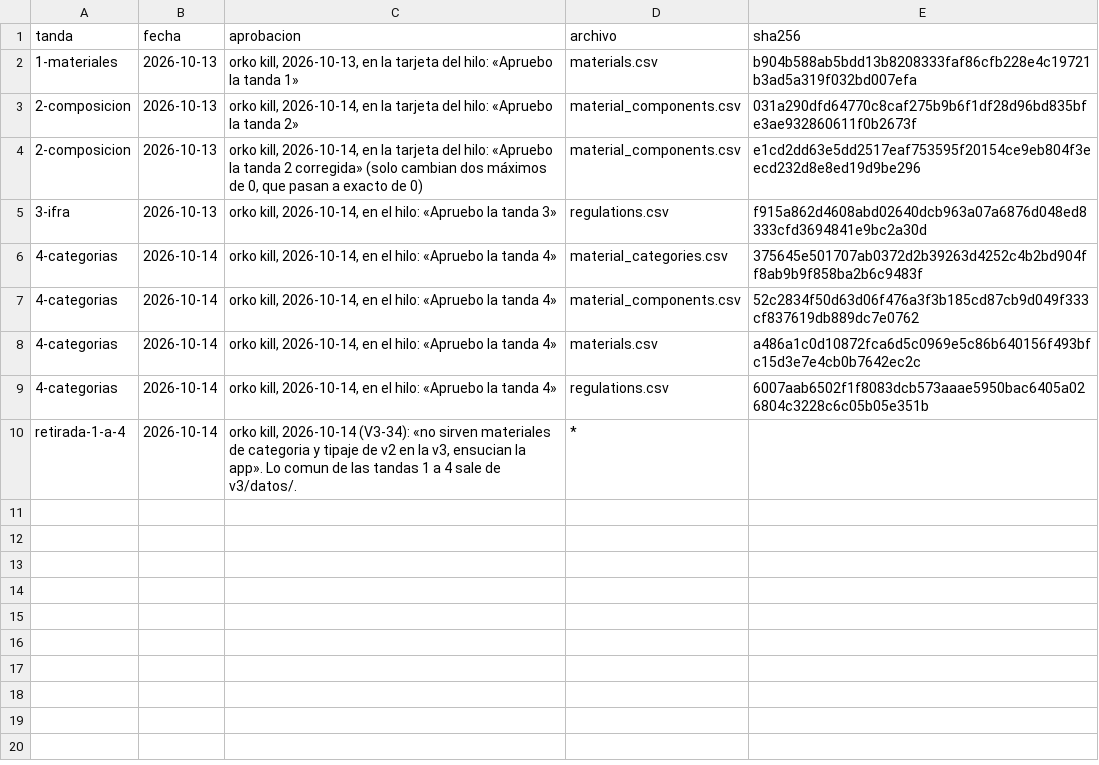
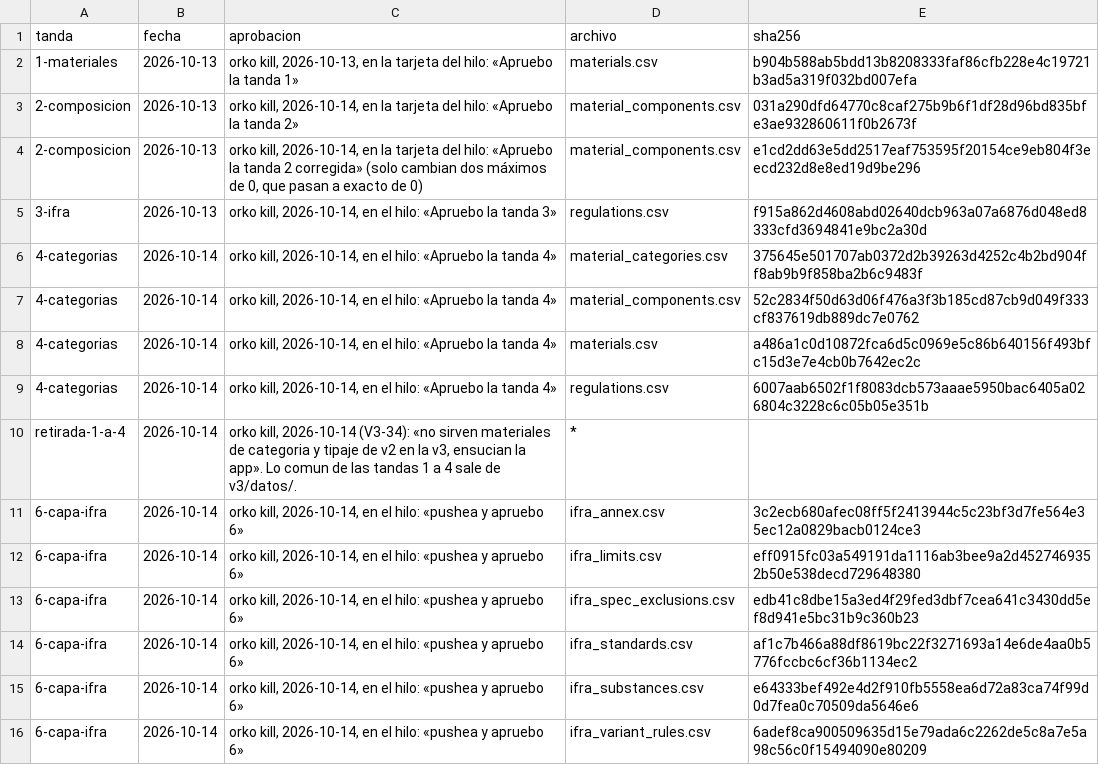
Before and after one commit to smortenax/perfumeria-app, a CSV file: migracion-v3/tandas/aprobadas.csv, drawn as a sheet.

```diff
--- a/migracion-v3/tandas/aprobadas.csv
+++ b/migracion-v3/tandas/aprobadas.csv
@@ -10 +10,7 @@ tanda,fecha,aprobacion,archivo,sha256
 retirada-1-a-4,2026-10-14,"orko kill, 2026-10-14 (V3-34): «no sirven materiales de categoria y tipaje de v2 en la v3, ensucian la app». Lo comun de las tandas 1 a 4 sale de v3/datos/.",*,
+6-capa-ifra,2026-10-14,"orko kill, 2026-10-14, en el hilo: «pushea y apruebo 6»",ifra_annex.csv,3c2ecb680afec08ff5f2413944c5c23bf3d7fe564e35ec12a0829bacb0124ce3
+6-capa-ifra,2026-10-14,"orko kill, 2026-10-14, en el hilo: «pushea y apruebo 6»",ifra_limits.csv,eff0915fc03a549191da1116ab3bee9a2d4527469352b50e538decd729648380
+6-capa-ifra,2026-10-14,"orko kill, 2026-10-14, en el hilo: «pushea y apruebo 6»",ifra_spec_exclusions.csv,edb41c8dbe15a3ed4f29fed3dbf7cea641c3430dd5ef8d941e5bc31b9c360b23
+6-capa-ifra,2026-10-14,"orko kill, 2026-10-14, en el hilo: «pushea y apruebo 6»",ifra_standards.csv,af1c7b466a88df8619bc22f3271693a14e6de4aa0b5776fccbc6cf36b1134ec2
+6-capa-ifra,2026-10-14,"orko kill, 2026-10-14, en el hilo: «pushea y apruebo 6»",ifra_substances.csv,e64333bef492e4d2f910fb5558ea6d72a83ca74f99d0d7fea0c70509da5646e6
+6-capa-ifra,2026-10-14,"orko kill, 2026-10-14, en el hilo: «pushea y apruebo 6»",ifra_variant_rules.csv,6adef8ca900509635d15e79ada6c2262de5c8a7e5a98c56c0f15494090e80209
```
Also changed, not shown: 7 other files.
